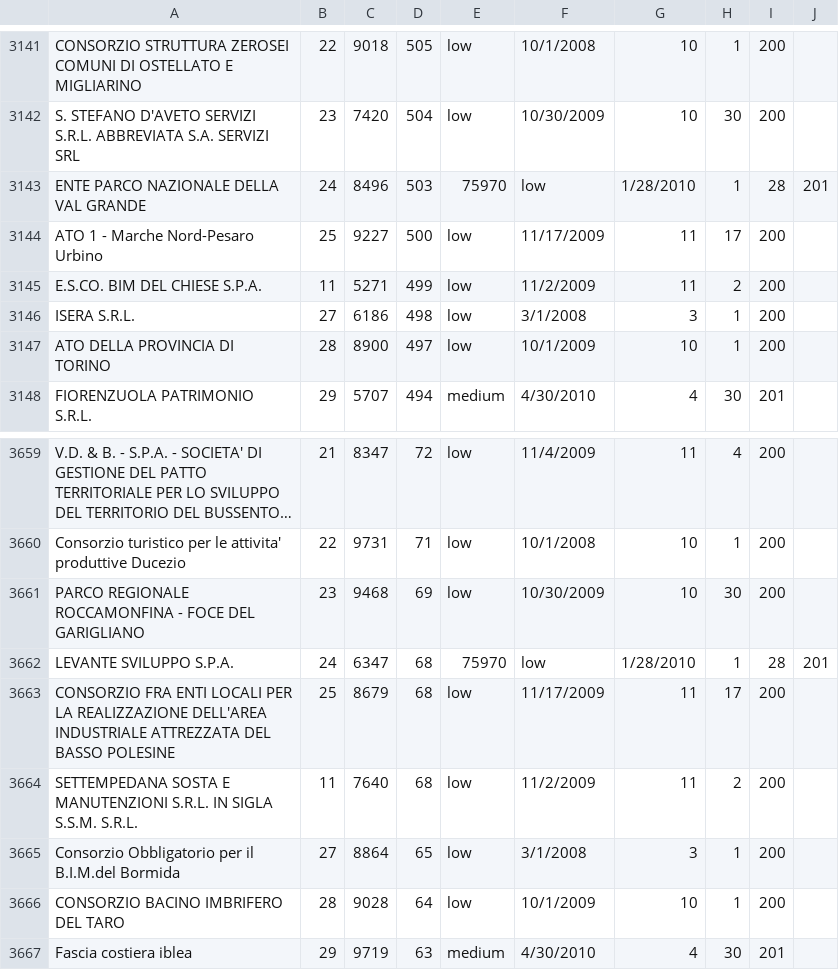
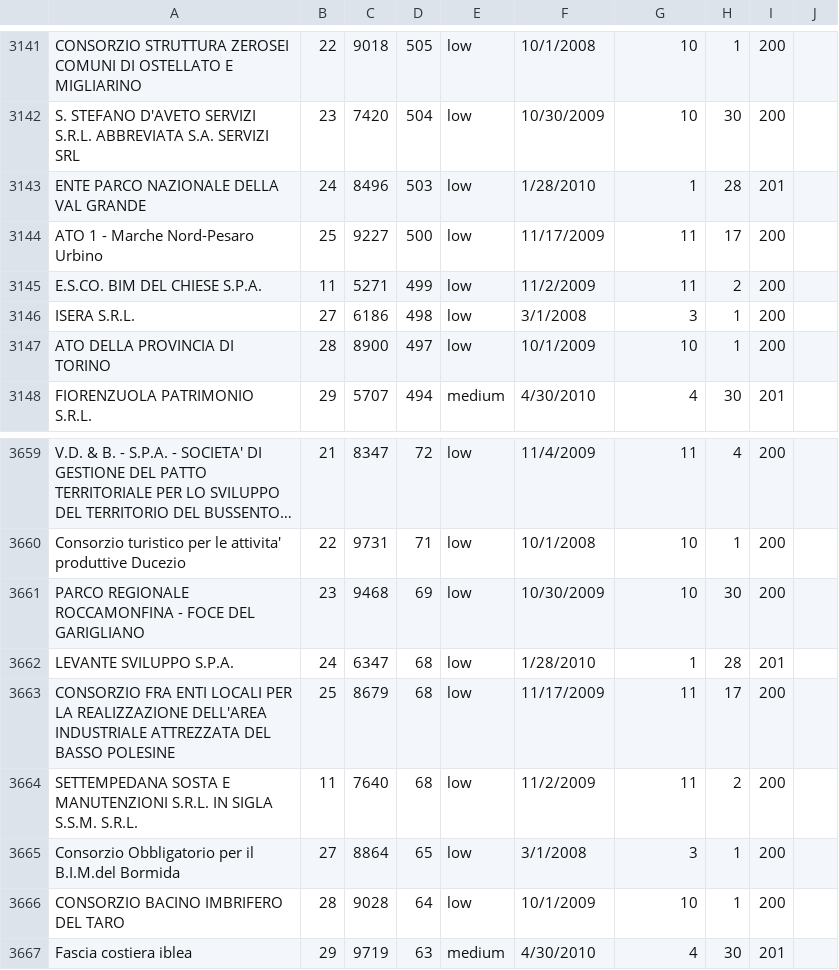
Before and after one commit to riccardost/gates_bubbles, a CSV file: data/gates_money.csv, drawn as a sheet; only a part is shown, gaps mark what is left out; long unchanged cells end in …; the diff covers the shown part only.

```diff
--- a/data/gates_money.csv
+++ b/data/gates_money.csv
@@ -3142,3 +3142,3 @@ CONSORZIO STRUTTURA ZEROSEI COMUNI DI OSTELLATO E MIGLIARINO,22,9018,505,low,10/
 S. STEFANO D'AVETO SERVIZI S.R.L. ABBREVIATA S.A. SERVIZI SRL,23,7420,504,low,10/30/2009,10,30,200
-ENTE PARCO NAZIONALE DELLA VAL GRANDE,24,8496,503,75970,low,1/28/2010,1,28,201
+ENTE PARCO NAZIONALE DELLA VAL GRANDE,24,8496,503,low,1/28/2010,1,28,201
 ATO 1 - Marche Nord-Pesaro Urbino,25,9227,500,low,11/17/2009,11,17,200
@@ -3661,3 +3661,3 @@ Consorzio turistico per le attivita' produttive  Ducezio ,22,9731,71,low,10/1/20
 PARCO REGIONALE  ROCCAMONFINA - FOCE DEL GARIGLIANO,23,9468,69,low,10/30/2009,10,30,200
-LEVANTE SVILUPPO S.P.A.,24,6347,68,75970,low,1/28/2010,1,28,201
+LEVANTE SVILUPPO S.P.A.,24,6347,68,low,1/28/2010,1,28,201
 CONSORZIO FRA ENTI LOCALI PER LA REALIZZAZIONE DELL'AREA INDUSTRIALE ATTREZZATA DEL BASSO POLESINE,25,8679,68,low,11/17/2009,11,17,200
```
Also changed, not shown: 30 edited cells elsewhere in this file.
